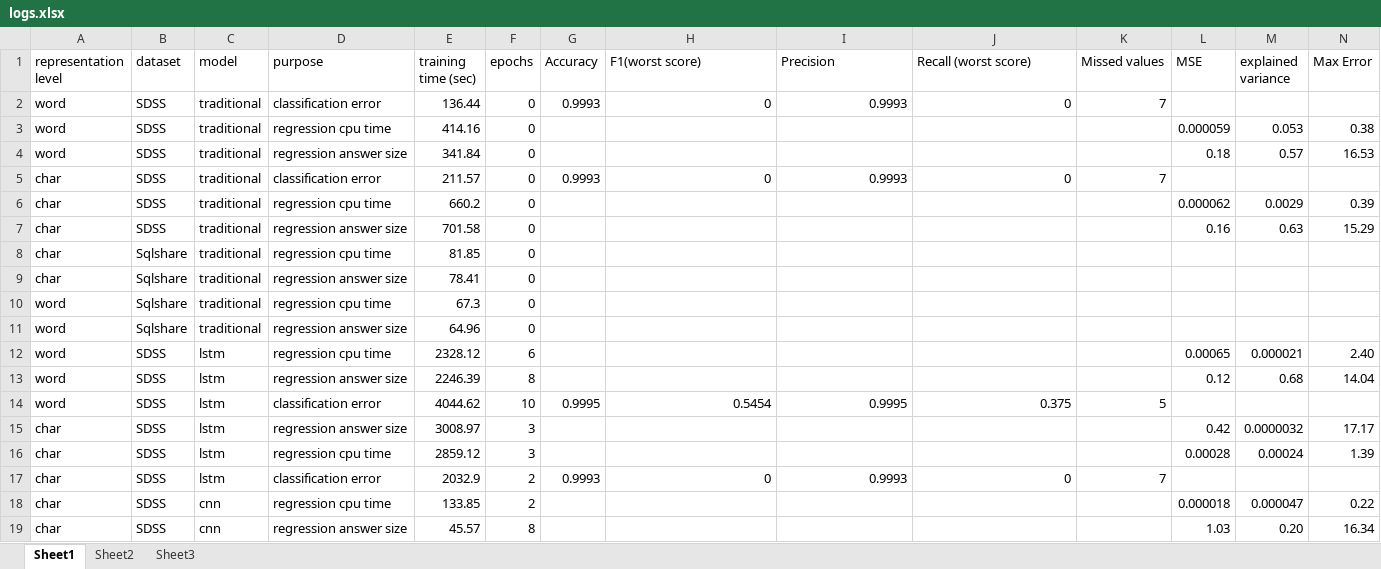
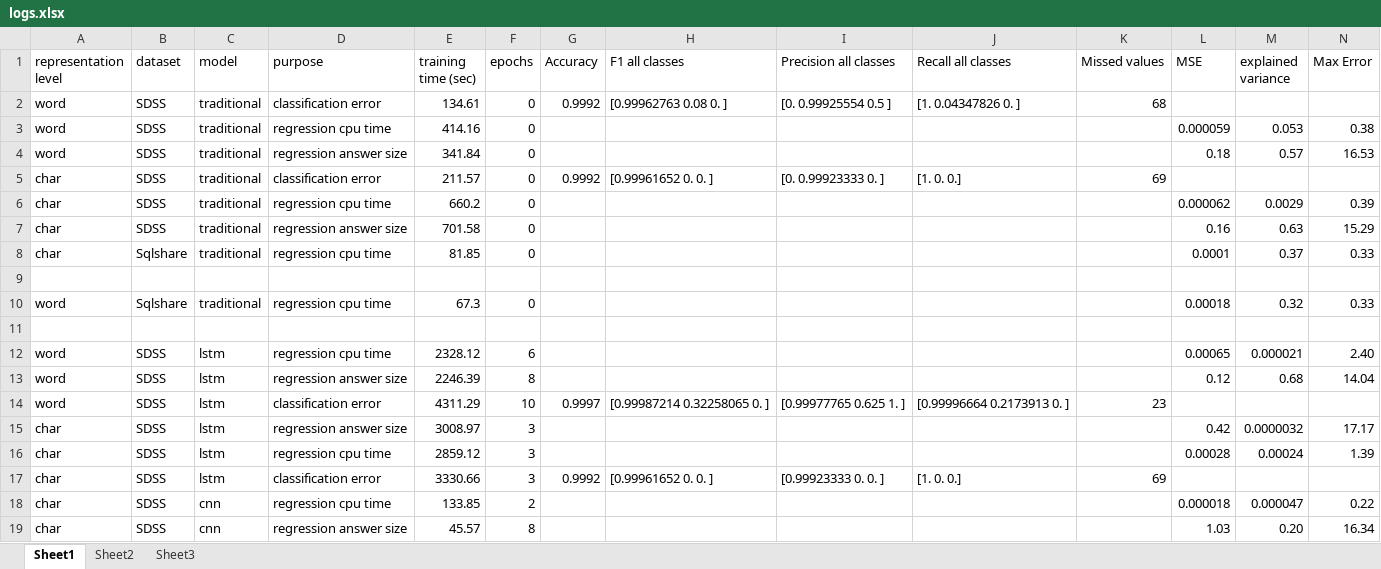
Before and after one commit to AntonyPapadakis/DBsystems_project, an Excel workbook: logs.xlsx, sheet Sheet1, drawn as a sheet; only a part is shown; values as stored, in another font and other column widths than the file's, no cell formats; the diff covers the shown part only; the diff names each change by its address in the sheet, - before the commit and + after, or states it on an @@ line.

```diff
--- a/logs.xlsx (sheet Sheet1)
+++ b/logs.xlsx (sheet Sheet1)
-H1: F1(worst score)
+H1: F1 all classes
-I1: Precision
+I1: Precision all classes
-J1: Recall (worst score)
+J1: Recall all classes
-E2 (training time (sec)): 136.44
+E2 (training time (sec)): 134.61
-G2 (Accuracy): 0.9993
+G2 (Accuracy): 0.9992
-H2 (F1 all classes): 0
+H2 (F1 all classes): [0.99962763 0.08 0. ]
-I2 (Precision all classes): 0.9993
+I2 (Precision all classes): [0. 0.99925554 0.5 ]
-J2 (Recall all classes): 0
+J2 (Recall all classes): [1. 0.04347826 0. ]
-K2 (Missed values): 7
+K2 (Missed values): 68
-G5 (Accuracy): 0.9993
+G5 (Accuracy): 0.9992
-H5 (F1 all classes): 0
+H5 (F1 all classes): [0.99961652 0. 0. ]
-I5 (Precision all classes): 0.9993
+I5 (Precision all classes): [0. 0.99923333 0. ]
-J5 (Recall all classes): 0
+J5 (Recall all classes): [1. 0. 0.]
-K5 (Missed values): 7
+K5 (Missed values): 69
-L8 (MSE): (empty)
+L8 (MSE): 0.0001
-M8 (explained variance): (empty)
+M8 (explained variance): 0.37
-N8 (Max Error): (empty)
+N8 (Max Error): 0.33
-row 9: char | Sqlshare | traditional | regression answer size | 78.41 | 0
+row 9: (empty)
-L10 (MSE): (empty)
+L10 (MSE): 0.00018
-M10 (explained variance): (empty)
+M10 (explained variance): 0.32
-N10 (Max Error): (empty)
+N10 (Max Error): 0.33
-row 11: word | Sqlshare | traditional | regression answer size | 64.96 | 0
+row 11: (empty)
-E14 (training time (sec)): 4044.62
+E14 (training time (sec)): 4311.29
-G14 (Accuracy): 0.9995
+G14 (Accuracy): 0.9997
-H14 (F1 all classes): 0.5454
+H14 (F1 all classes): [0.99987214 0.32258065 0. ]
-I14 (Precision all classes): 0.9995
+I14 (Precision all classes): [0.99977765 0.625 1. ]
-J14 (Recall all classes): 0.375
+J14 (Recall all classes): [0.99996664 0.2173913 0. ]
-K14 (Missed values): 5
+K14 (Missed values): 23
-E17 (training time (sec)): 2032.9
+E17 (training time (sec)): 3330.66
-F17 (epochs): 2
+F17 (epochs): 3
-G17 (Accuracy): 0.9993
+G17 (Accuracy): 0.9992
-H17 (F1 all classes): 0
+H17 (F1 all classes): [0.99961652 0. 0. ]
-I17 (Precision all classes): 0.9993
+I17 (Precision all classes): [0.99923333 0. 0. ]
-J17 (Recall all classes): 0
+J17 (Recall all classes): [1. 0. 0.]
-K17 (Missed values): 7
+K17 (Missed values): 69
```
Also changed, not shown: 1 removed row and 44 edited cells elsewhere in this sheet, cell formats, 3 other files.
